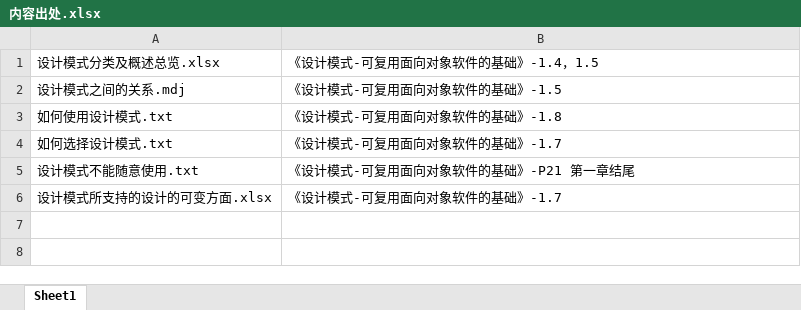
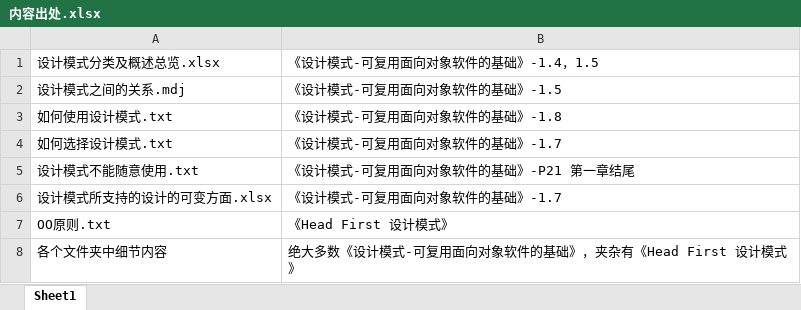
Before and after one commit to XxiaoH323/learning-note, an Excel workbook: design-pattern/内容出处.xlsx, sheet Sheet1, drawn as a sheet; values as stored, in another font and other column widths than the file's, no borders; the diff names each change by its address in the sheet, - before the commit and + after, or states it on an @@ line.

```diff
--- a/design-pattern/内容出处.xlsx (sheet Sheet1)
+++ b/design-pattern/内容出处.xlsx (sheet Sheet1)
+row 7: OO原则.txt | 《Head First 设计模式》
+row 8: 各个文件夹中细节内容 | 绝大多数《设计模式-可复用面向对象软件的基础》，夹杂有《Head First 设计模式》
```
Also changed, not shown: design-pattern/设计模式分类及概述总览.xlsx, 11 other files.
